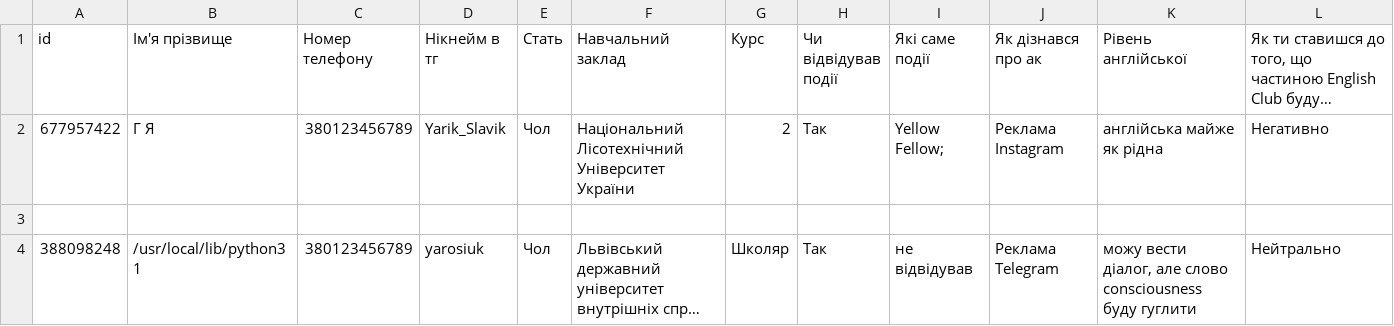
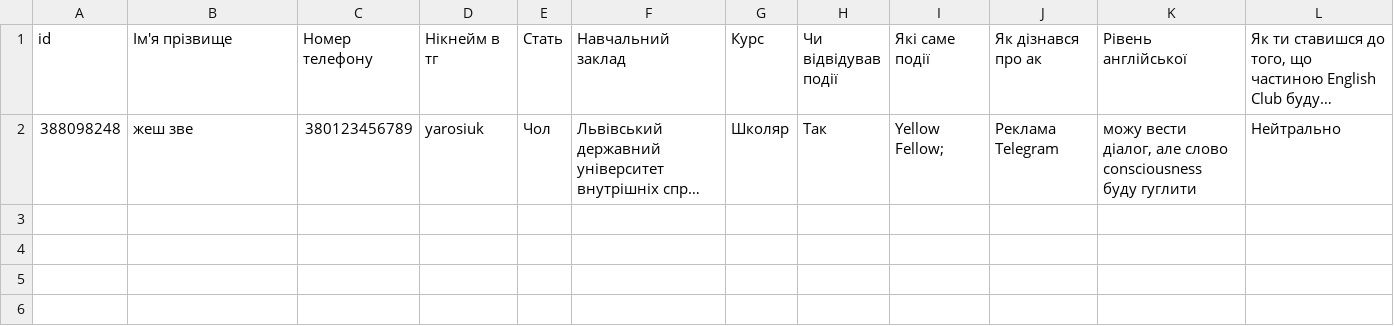
Before and after one commit to YaroslavPanasiuk/EnglishClubRegistrationBot, a CSV file: data/students.csv, drawn as a sheet; long unchanged cells end in …; removed rows and columns are numbered as before the commit, all else as after; the diff names each change by its address in the sheet, - before the commit and + after, or states it on an @@ line.

```diff
--- a/data/students.csv
+++ b/data/students.csv
-row 2: 677957422 | Г Я | 380123456789 | Yarik_Slavik | Чол | Національний Лісотехнічний Університет України | 2 | Так | Yellow Fellow; | Реклама Instagram | англійська майже як рідна | Негативно
-row 3: (empty)
-B2 (Ім'я прізвище): /usr/local/lib/python3 1
+B2 (Ім'я прізвище): жеш зве
-I2 (Які саме події): не відвідував
+I2 (Які саме події): Yellow Fellow;
```
Also changed, not shown: 4 other files.
